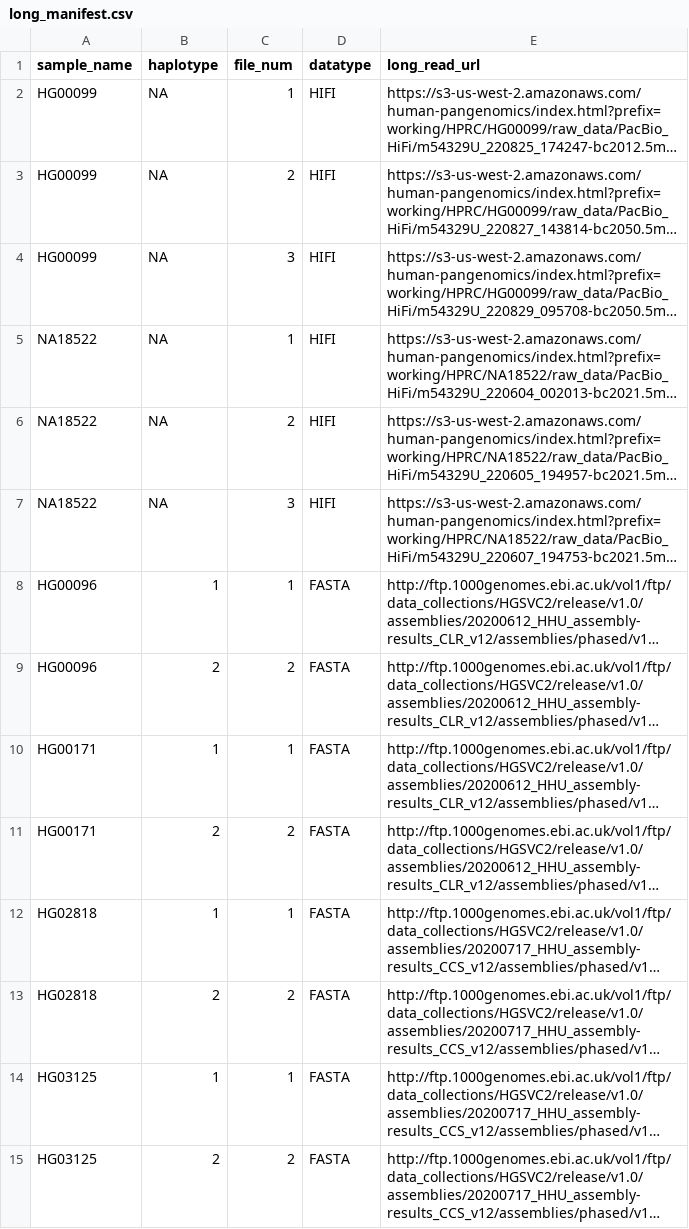
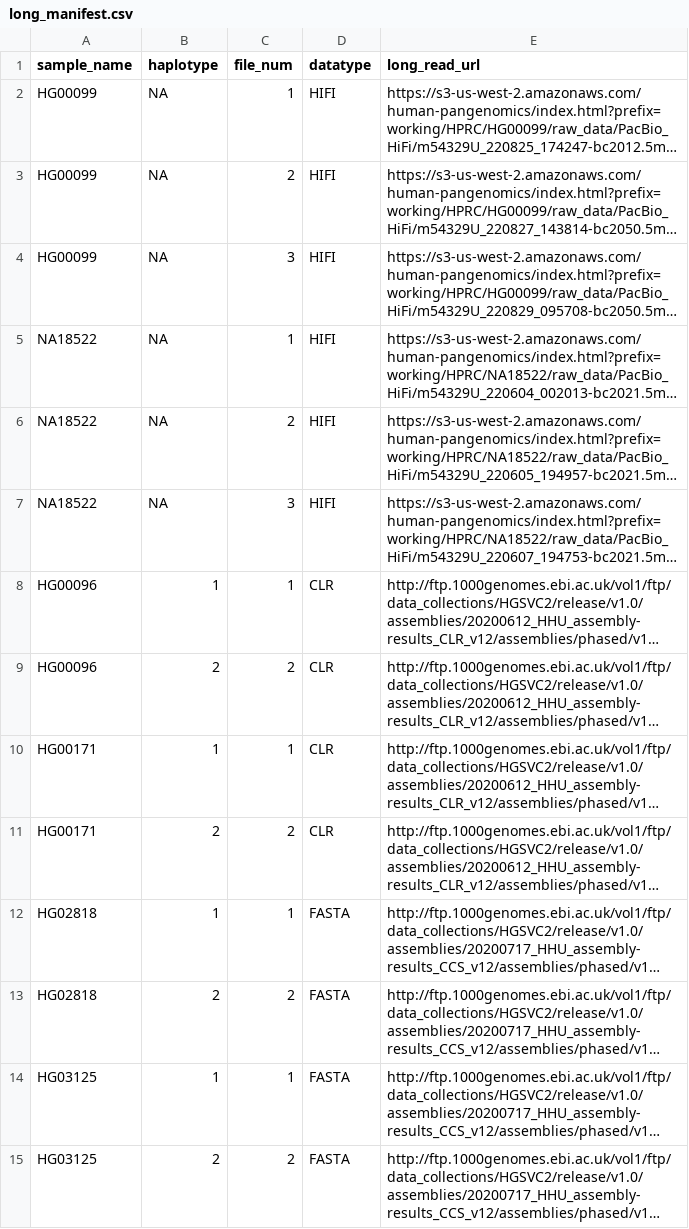
Before and after one commit to babessell1/STRipe, a CSV file: manifests/long_manifest.csv, drawn as a sheet; long unchanged cells end in …; the diff names each change by its address in the sheet, - before the commit and + after, or states it on an @@ line.

Commit message:
Changed datatype from FASTA to CLR for CLR samples

```diff
--- a/manifests/long_manifest.csv
+++ b/manifests/long_manifest.csv
-D8:D11 (datatype): FASTA
+D8:D11 (datatype): CLR
```
